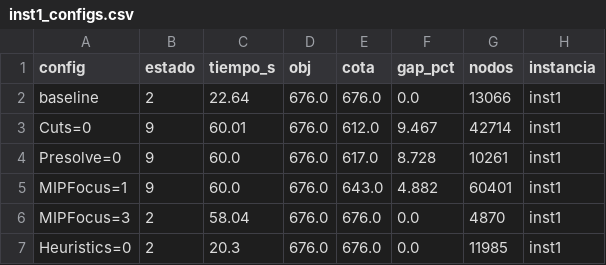
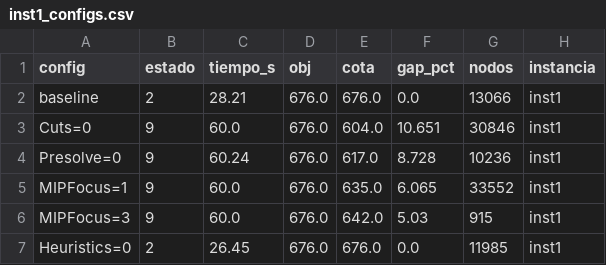
Before and after one commit to ricachii/tarea2-convrp-optimizacion, a CSV file: resultados/inst1_configs.csv, drawn as a sheet.

Commit message:
Agrega resultados de instancia 2

```diff
--- a/resultados/inst1_configs.csv
+++ b/resultados/inst1_configs.csv
@@ -1,7 +1,7 @@
 config,estado,tiempo_s,obj,cota,gap_pct,nodos,instancia
-baseline,2,22.64,676.0,676.0,0.0,13066,inst1
-Cuts=0,9,60.01,676.0,612.0,9.467,42714,inst1
-Presolve=0,9,60.0,676.0,617.0,8.728,10261,inst1
-MIPFocus=1,9,60.0,676.0,643.0,4.882,60401,inst1
-MIPFocus=3,2,58.04,676.0,676.0,0.0,4870,inst1
-Heuristics=0,2,20.3,676.0,676.0,0.0,11985,inst1
+baseline,2,28.21,676.0,676.0,0.0,13066,inst1
+Cuts=0,9,60.0,676.0,604.0,10.651,30846,inst1
+Presolve=0,9,60.24,676.0,617.0,8.728,10236,inst1
+MIPFocus=1,9,60.0,676.0,635.0,6.065,33552,inst1
+MIPFocus=3,9,60.0,676.0,642.0,5.03,915,inst1
+Heuristics=0,2,26.45,676.0,676.0,0.0,11985,inst1
```
Also changed, not shown: 1 other file.
